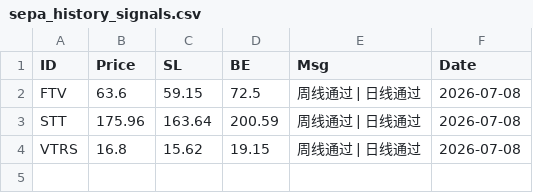
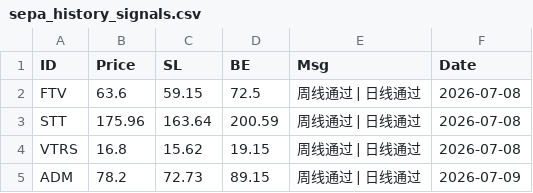
Before and after one commit to whimsical379/SEPA_Trend_Screener_Bot, a CSV file: sepa_history_signals.csv, drawn as a sheet; the diff names each change by its address in the sheet, - before the commit and + after, or states it on an @@ line.

```diff
--- a/sepa_history_signals.csv
+++ b/sepa_history_signals.csv
+row 5: ADM | 78.2 | 72.73 | 89.15 | 周线通过 | 日线通过 | 2026-07-09
```
